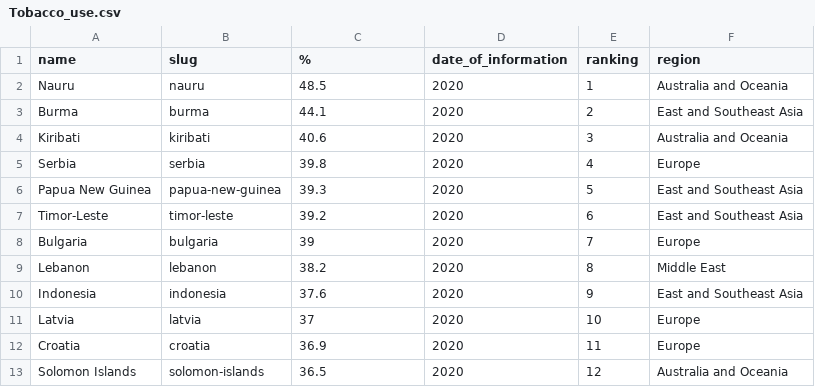
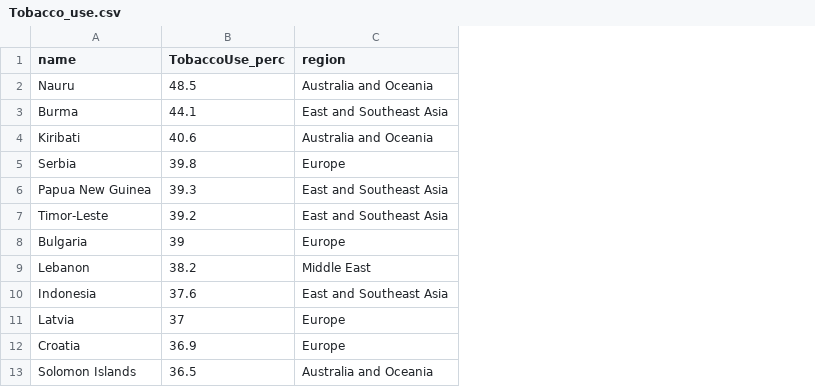
Before and after one commit to DACSS-CSSmeths/Spatial-Exploring, a CSV file: dataCIA/Tobacco_use.csv, drawn as a sheet; only a part is shown; removed rows and columns are numbered as before the commit, all else as after; the diff names each change by its address in the sheet, - before the commit and + after, or states it on an @@ line.

```diff
--- a/dataCIA/Tobacco_use.csv
+++ b/dataCIA/Tobacco_use.csv
-column B (slug), rows 2-13: nauru | burma | kiribati | serbia | papua-new-guinea | timor-leste | bulgaria | lebanon | indonesia | latvia | croatia | solomon-islands
-column D (date_of_information), rows 2-13: all 2020
-column E (ranking), rows 2-13: 1 | 2 | 3 | 4 | 5 | 6 | 7 | 8 | 9 | 10 | 11 | 12
-B1: %
+B1: TobaccoUse_perc
```
Also changed, not shown: dataCIA/Alcohol_consumptionPerCapita.csv, dataCIA/Obesity_adultPrevalenceRate.csv, 4 other files.
